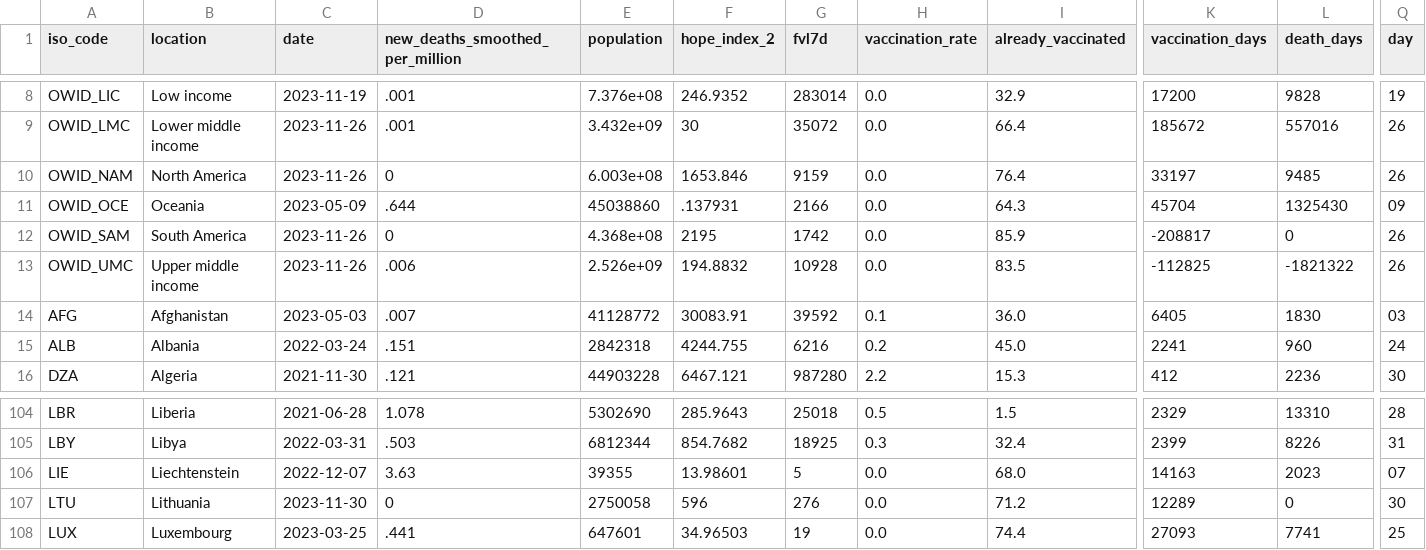
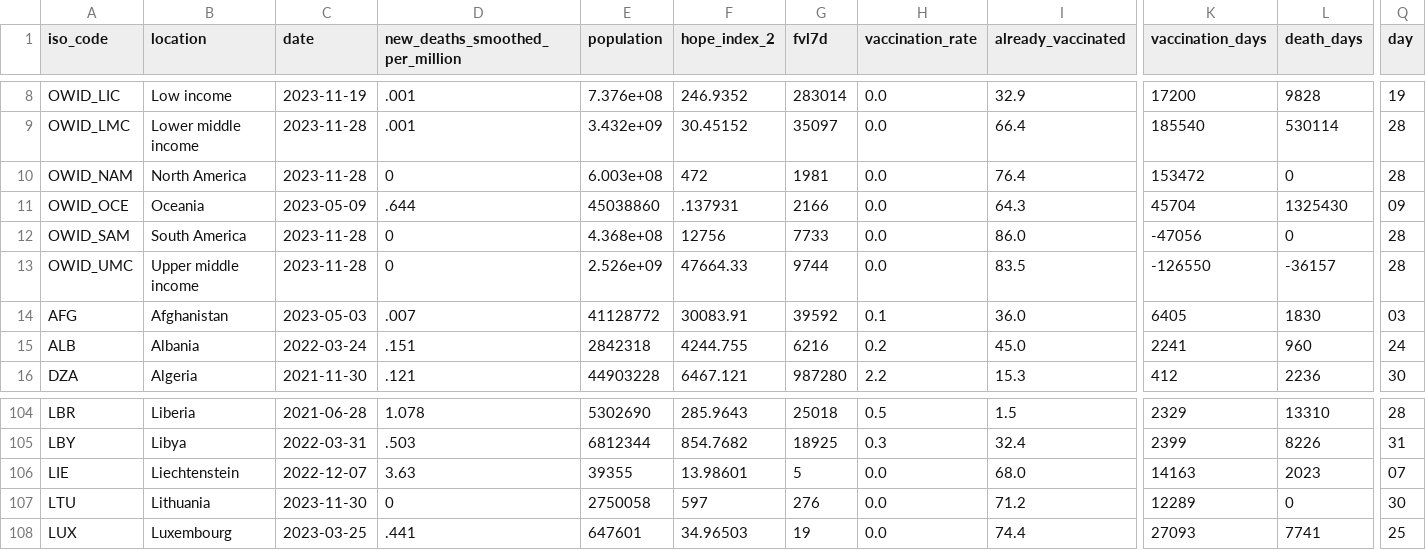
Before and after one commit to jonathanold/jonathanold.github.io, a CSV file: docs/otherdata/covid.csv, drawn as a sheet; only a part is shown, gaps mark what is left out; the diff covers the shown part only; the diff names each change by its address in the sheet, - before the commit and + after, or states it on an @@ line.

```diff
--- a/docs/otherdata/covid.csv
+++ b/docs/otherdata/covid.csv
-C9:C10 (date): 2023-11-26
+C9:C10 (date): 2023-11-28
-F9 (hope_index_2): 30
+F9 (hope_index_2): 30.45152
-G9 (fvl7d): 35072
+G9 (fvl7d): 35097
-K9 (vaccination_days): 185672
+K9 (vaccination_days): 185540
-L9 (death_days): 557016
+L9 (death_days): 530114
-Q9:Q10 (day): 26
+Q9:Q10 (day): 28
-F10 (hope_index_2): 1653.846
+F10 (hope_index_2): 472
-G10 (fvl7d): 9159
+G10 (fvl7d): 1981
-K10 (vaccination_days): 33197
+K10 (vaccination_days): 153472
-L10 (death_days): 9485
+L10 (death_days): 0
-C12:C13 (date): 2023-11-26
+C12:C13 (date): 2023-11-28
-F12 (hope_index_2): 2195
+F12 (hope_index_2): 12756
-G12 (fvl7d): 1742
+G12 (fvl7d): 7733
-I12 (already_vaccinated): 85.9
+I12 (already_vaccinated): 86.0
-K12 (vaccination_days): -208817
+K12 (vaccination_days): -47056
-Q12:Q13 (day): 26
+Q12:Q13 (day): 28
-D13 (new_deaths_smoothed_per_million): .006
+D13 (new_deaths_smoothed_per_million): 0
-F13 (hope_index_2): 194.8832
+F13 (hope_index_2): 47664.33
-G13 (fvl7d): 10928
+G13 (fvl7d): 9744
-K13 (vaccination_days): -112825
+K13 (vaccination_days): -126550
-L13 (death_days): -1821322
+L13 (death_days): -36157
-F107 (hope_index_2): 596
+F107 (hope_index_2): 597
```
Also changed, not shown: 42 edited cells elsewhere in this file, static/otherdata/covid.csv.
